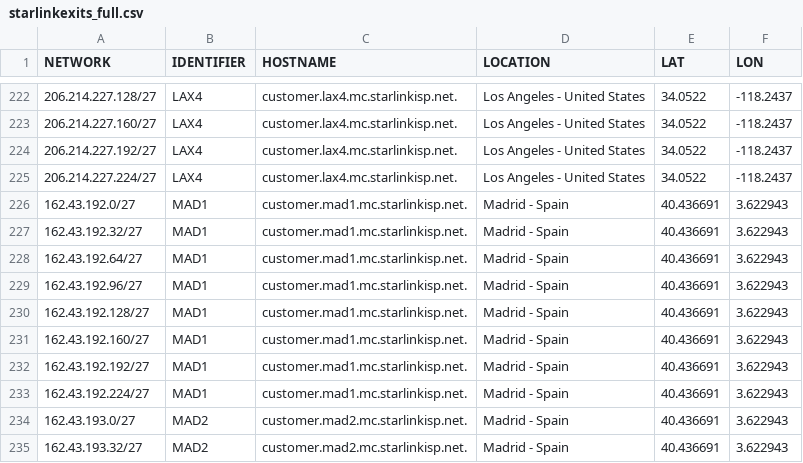
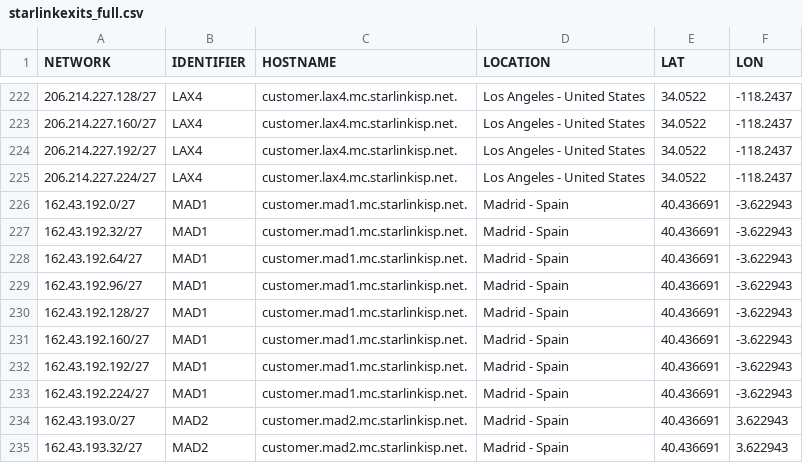
Before and after one commit to Tysonpower/starlinkstatus, a CSV file: starlinkexits_full.csv, drawn as a sheet; only a part is shown, gaps mark what is left out.

```diff
--- a/starlinkexits_full.csv
+++ b/starlinkexits_full.csv
@@ -225,10 +225,10 @@
 "206.214.227.224/27","LAX4","customer.lax4.mc.starlinkisp.net.","Los Angeles - United States","34.0522","-118.2437"
-"162.43.192.0/27","MAD1","customer.mad1.mc.starlinkisp.net.","Madrid - Spain","40.436691","3.622943"
-"162.43.192.32/27","MAD1","customer.mad1.mc.starlinkisp.net.","Madrid - Spain","40.436691","3.622943"
-"162.43.192.64/27","MAD1","customer.mad1.mc.starlinkisp.net.","Madrid - Spain","40.436691","3.622943"
-"162.43.192.96/27","MAD1","customer.mad1.mc.starlinkisp.net.","Madrid - Spain","40.436691","3.622943"
-"162.43.192.128/27","MAD1","customer.mad1.mc.starlinkisp.net.","Madrid - Spain","40.436691","3.622943"
-"162.43.192.160/27","MAD1","customer.mad1.mc.starlinkisp.net.","Madrid - Spain","40.436691","3.622943"
-"162.43.192.192/27","MAD1","customer.mad1.mc.starlinkisp.net.","Madrid - Spain","40.436691","3.622943"
-"162.43.192.224/27","MAD1","customer.mad1.mc.starlinkisp.net.","Madrid - Spain","40.436691","3.622943"
+"162.43.192.0/27","MAD1","customer.mad1.mc.starlinkisp.net.","Madrid - Spain","40.436691","-3.622943"
+"162.43.192.32/27","MAD1","customer.mad1.mc.starlinkisp.net.","Madrid - Spain","40.436691","-3.622943"
+"162.43.192.64/27","MAD1","customer.mad1.mc.starlinkisp.net.","Madrid - Spain","40.436691","-3.622943"
+"162.43.192.96/27","MAD1","customer.mad1.mc.starlinkisp.net.","Madrid - Spain","40.436691","-3.622943"
+"162.43.192.128/27","MAD1","customer.mad1.mc.starlinkisp.net.","Madrid - Spain","40.436691","-3.622943"
+"162.43.192.160/27","MAD1","customer.mad1.mc.starlinkisp.net.","Madrid - Spain","40.436691","-3.622943"
+"162.43.192.192/27","MAD1","customer.mad1.mc.starlinkisp.net.","Madrid - Spain","40.436691","-3.622943"
+"162.43.192.224/27","MAD1","customer.mad1.mc.starlinkisp.net.","Madrid - Spain","40.436691","-3.622943"
 "162.43.193.0/27","MAD2","customer.mad2.mc.starlinkisp.net.","Madrid - Spain","40.436691","3.622943"
```
Also changed, not shown: 1 other file.
